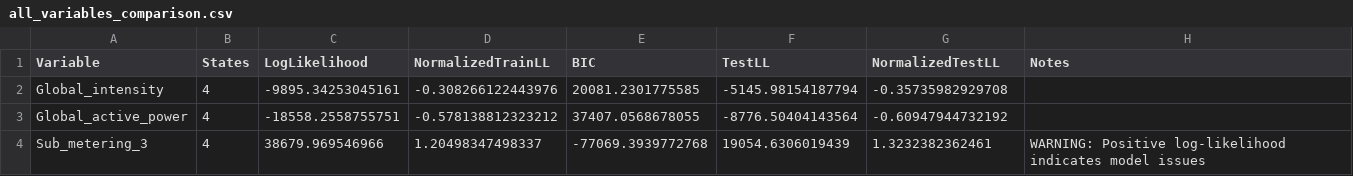
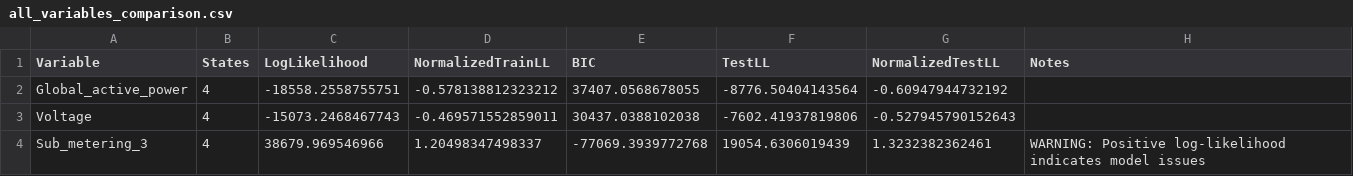
Before and after one commit to SoraWatanabe0928/cmpt318-project, a CSV file: output/part2/all_variables_comparison.csv, drawn as a sheet; removed rows and columns are numbered as before the commit, all else as after; the diff names each change by its address in the sheet, - before the commit and + after, or states it on an @@ line.

Commit message:
add data

```diff
--- a/output/part2/all_variables_comparison.csv
+++ b/output/part2/all_variables_comparison.csv
-row 2: Global_intensity | 4 | -9895.34253045161 | -0.308266122443976 | 20081.2301775585 | -5145.98154187794 | -0.35735982929708
+row 3: Voltage | 4 | -15073.2468467743 | -0.469571552859011 | 30437.0388102038 | -7602.41937819806 | -0.527945790152643
```
Also changed, not shown: output/part2/hmm_model_comparison.csv, output/part2/subset_results.csv, 8 other files.
